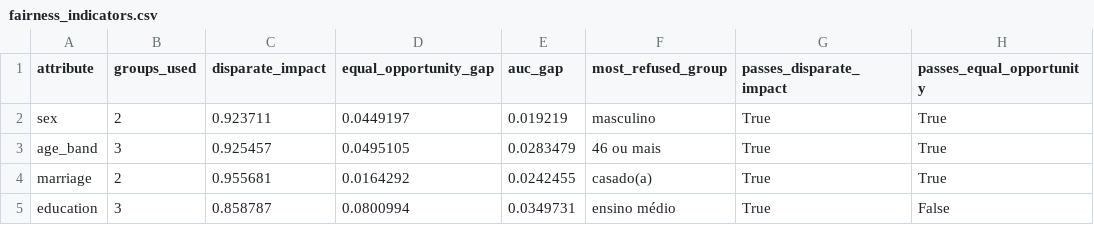
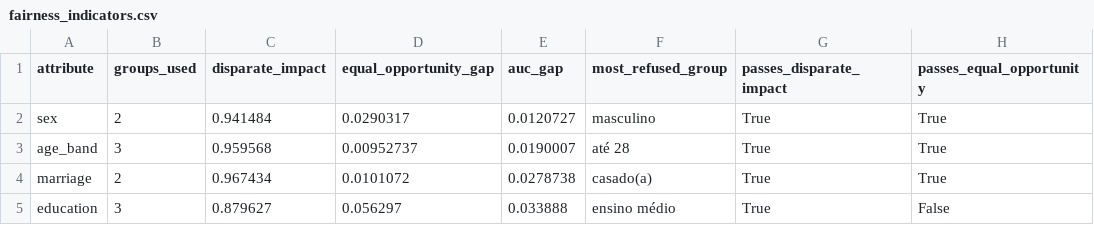
Before and after one commit to Ahmedntc/Tech-ChallengeFase04, a CSV file: reports/governance/fairness_indicators.csv, drawn as a sheet.

```diff
--- a/reports/governance/fairness_indicators.csv
+++ b/reports/governance/fairness_indicators.csv
@@ -1,5 +1,5 @@
 attribute,groups_used,disparate_impact,equal_opportunity_gap,auc_gap,most_refused_group,passes_disparate_impact,passes_equal_opportunity
-sex,2,0.923711,0.0449197,0.019219,masculino,True,True
-age_band,3,0.925457,0.0495105,0.0283479,46 ou mais,True,True
-marriage,2,0.955681,0.0164292,0.0242455,casado(a),True,True
-education,3,0.858787,0.0800994,0.0349731,ensino médio,True,False
+sex,2,0.941484,0.0290317,0.0120727,masculino,True,True
+age_band,3,0.959568,0.00952737,0.0190007,até 28,True,True
+marriage,2,0.967434,0.0101072,0.0278738,casado(a),True,True
+education,3,0.879627,0.056297,0.033888,ensino médio,True,False
```
Also changed, not shown: reports/drift/feature_drift.csv, reports/governance/causal_by_mechanism.csv, 43 other files.
